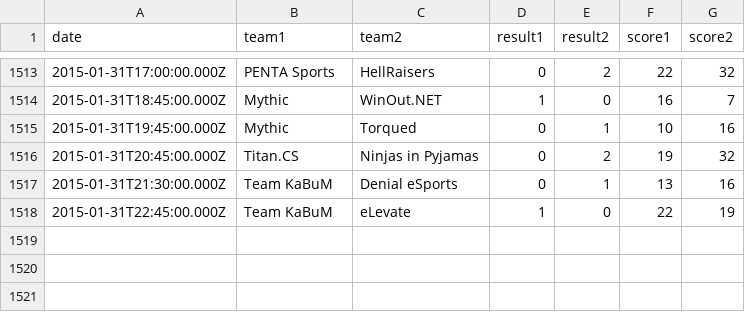
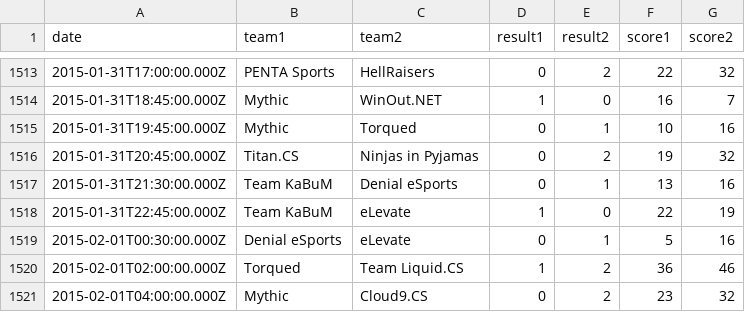
Before and after one commit to kenany/csgo-elo, a CSV file: matches.csv, drawn as a sheet; only a part is shown, gaps mark what is left out; the diff names each change by its address in the sheet, - before the commit and + after, or states it on an @@ line.

Commit message:
matches

```diff
--- a/matches.csv
+++ b/matches.csv
+row 1519: 2015-02-01T00:30:00.000Z | Denial eSports | eLevate | 0 | 1 | 5 | 16
+row 1520: 2015-02-01T02:00:00.000Z | Torqued | Team Liquid.CS | 1 | 2 | 36 | 46
+row 1521: 2015-02-01T04:00:00.000Z | Mythic | Cloud9.CS | 0 | 2 | 23 | 32
```
